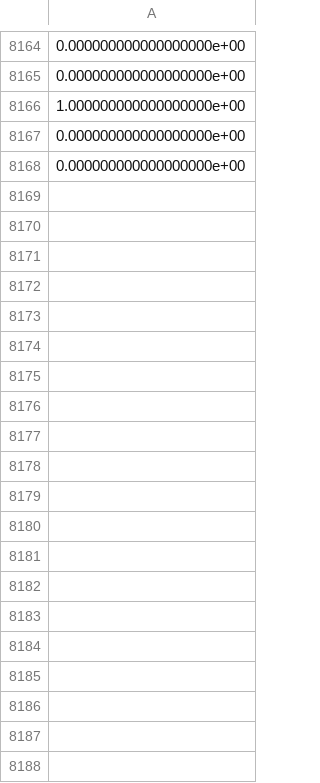
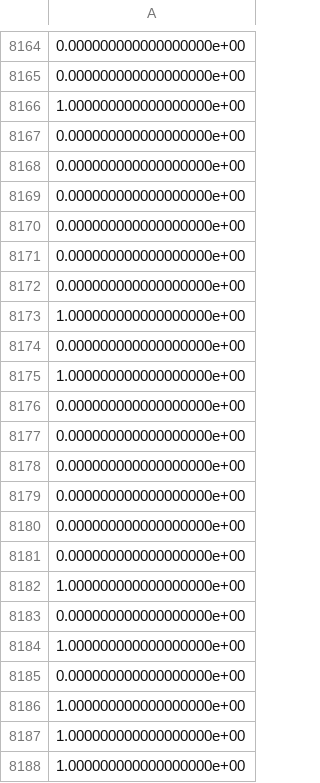
Before and after one commit to mikoto2726/mlbot, a CSV file: lgb_pred.csv, drawn as a sheet; only a part is shown, gaps mark what is left out; the diff covers the shown part only.

```diff
--- a/lgb_pred.csv
+++ b/lgb_pred.csv
@@ -8168 +8168,21 @@
 0.000000000000000000e+00
+0.000000000000000000e+00
+0.000000000000000000e+00
+0.000000000000000000e+00
+0.000000000000000000e+00
+1.000000000000000000e+00
+0.000000000000000000e+00
+1.000000000000000000e+00
+0.000000000000000000e+00
+0.000000000000000000e+00
+0.000000000000000000e+00
+0.000000000000000000e+00
+0.000000000000000000e+00
+0.000000000000000000e+00
+1.000000000000000000e+00
+0.000000000000000000e+00
+1.000000000000000000e+00
+0.000000000000000000e+00
+1.000000000000000000e+00
+1.000000000000000000e+00
+1.000000000000000000e+00
```
Also changed, not shown: 59 added rows elsewhere in this file, 3 other files.
